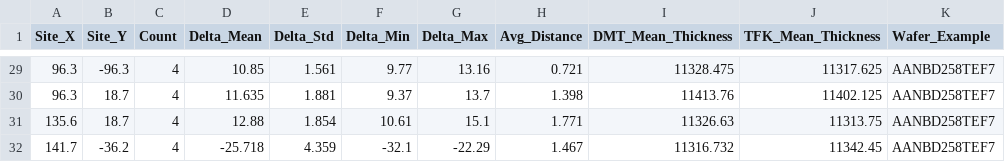
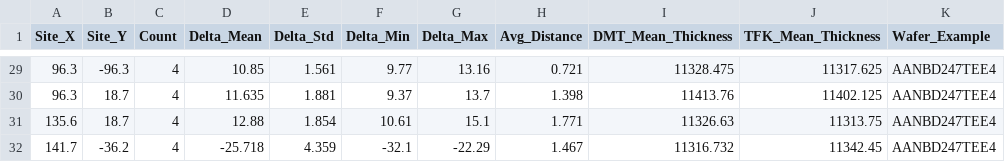
Before and after one commit to f11x-tracks/DMT-BTM-TFK-7152-11400-Matching, a CSV file: output/dmt_tfk_coordinate_delta_summary.csv, drawn as a sheet; only a part is shown, gaps mark what is left out; the diff covers the shown part only.

```diff
--- a/output/dmt_tfk_coordinate_delta_summary.csv
+++ b/output/dmt_tfk_coordinate_delta_summary.csv
@@ -29,4 +29,4 @@ Site_X,Site_Y,Count,Delta_Mean,Delta_Std,Delta_Min,Delta_Max,Avg_Distance,DMT_Me
-96.3,-96.3,4,10.85,1.561,9.77,13.16,0.721,11328.475,11317.625,AANBD258TEF7
-96.3,18.7,4,11.635,1.881,9.37,13.7,1.398,11413.76,11402.125,AANBD258TEF7
-135.6,18.7,4,12.88,1.854,10.61,15.1,1.771,11326.63,11313.75,AANBD258TEF7
-141.7,-36.2,4,-25.718,4.359,-32.1,-22.29,1.467,11316.732,11342.45,AANBD258TEF7
+96.3,-96.3,4,10.85,1.561,9.77,13.16,0.721,11328.475,11317.625,AANBD247TEE4
+96.3,18.7,4,11.635,1.881,9.37,13.7,1.398,11413.76,11402.125,AANBD247TEE4
+135.6,18.7,4,12.88,1.854,10.61,15.1,1.771,11326.63,11313.75,AANBD247TEE4
+141.7,-36.2,4,-25.718,4.359,-32.1,-22.29,1.467,11316.732,11342.45,AANBD247TEE4
```
Also changed, not shown: 47 edited cells elsewhere in this file, complete_location_analysis.csv, dmt_tfk_comparison_results/dmt_tfk_matched_data.csv, 28 other files.
